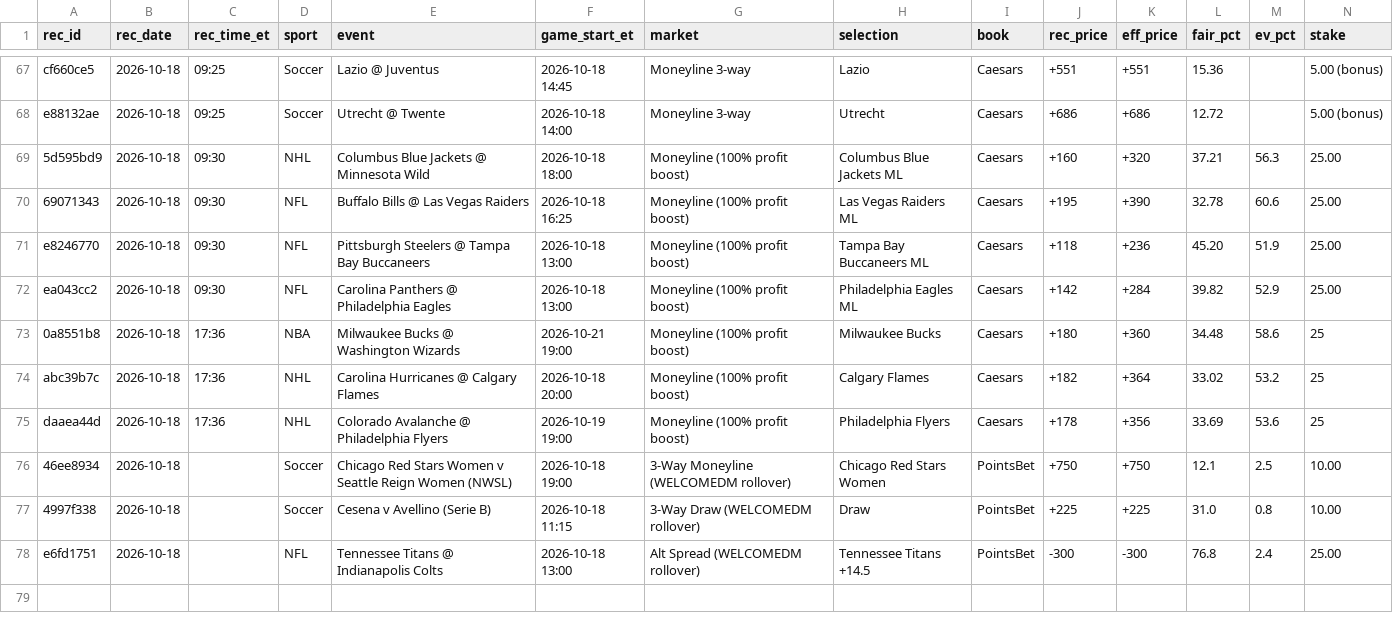
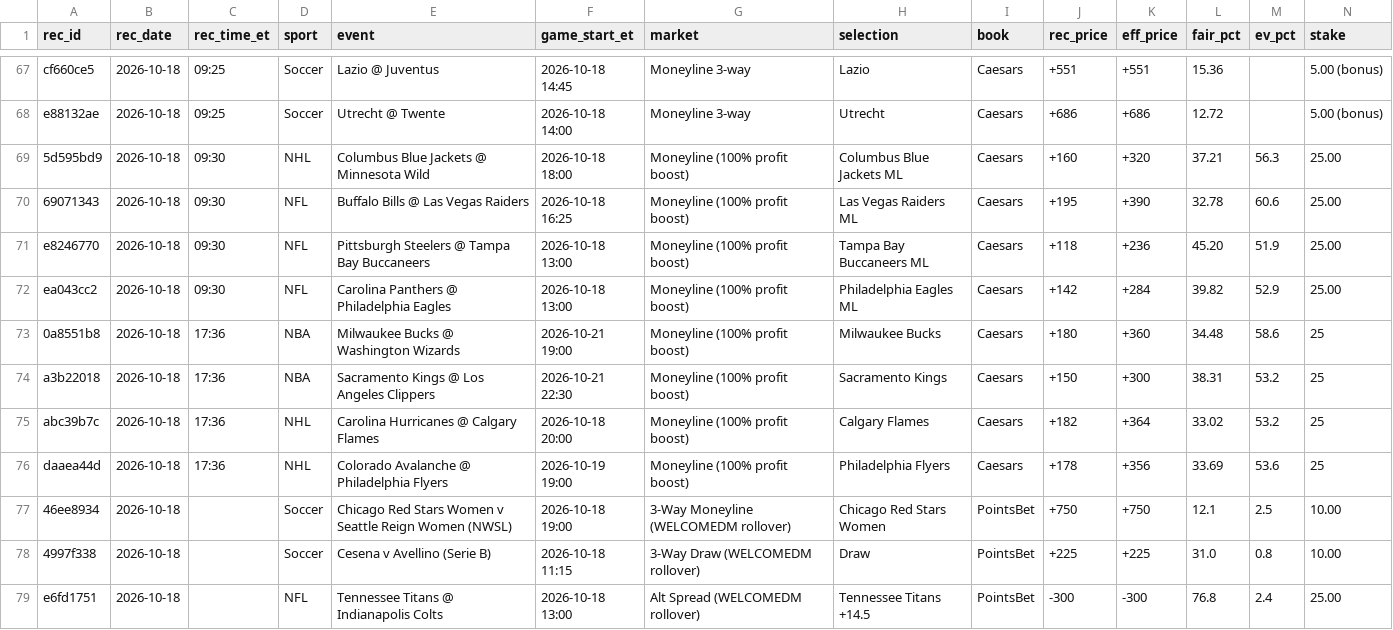
Before and after one commit to s-chuch/bet-dashboard, a CSV file: data/recommendations.csv, drawn as a sheet; only a part is shown, gaps mark what is left out; rows hold the shown columns only; the diff names each change by its address in the sheet, - before the commit and + after, or states it on an @@ line.

Commit message:
box: rec add --sport NBA --event Sacramento Kings @ Los Angeles Clipp

```diff
--- a/data/recommendations.csv
+++ b/data/recommendations.csv
+row 74: a3b22018 | 2026-10-18 | 17:36 | NBA | Sacramento Kings @ Los Angeles Clippers | 2026-10-21 22:30 | Moneyline (100% profit boost) | Sacramento Kings | Caesars | +150 | +300 | 38.31 | 53.2 | 25
```
